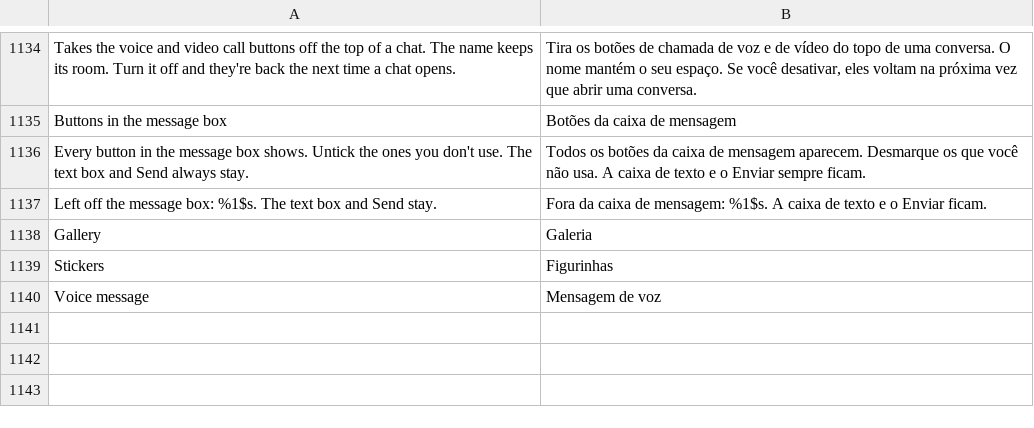
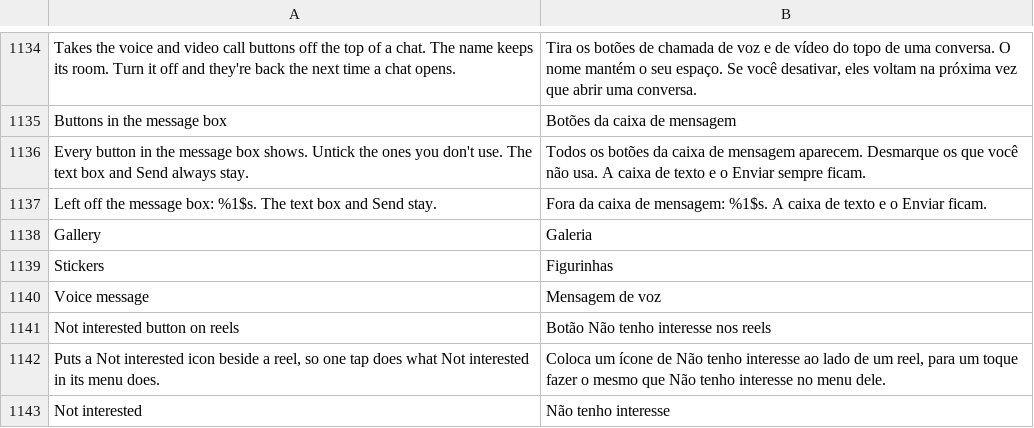
Before and after one commit to Aholicknight/HushGram, a TSV file: extensions/shared/library/src/main/l10n/pt-rBR.tsv, drawn as a sheet; only a part is shown, gaps mark what is left out.

Commit message:
feat(reels): translate the Not interested button and list it in the changelog
The button's title, summary and label get the seven translations, and
the changelog names it under Download any reel.

Refs #191

```diff
--- a/extensions/shared/library/src/main/l10n/pt-rBR.tsv
+++ b/extensions/shared/library/src/main/l10n/pt-rBR.tsv
@@ -1140 +1140,4 @@ Stickers	Figurinhas
 Voice message	Mensagem de voz
+Not interested button on reels	Botão Não tenho interesse nos reels
+Puts a Not interested icon beside a reel, so one tap does what Not interested in its menu does.	Coloca um ícone de Não tenho interesse ao lado de um reel, para um toque fazer o mesmo que Não tenho interesse no menu dele.
+Not interested	Não tenho interesse
```
Also changed, not shown: extensions/shared/library/src/main/l10n/de.tsv, extensions/shared/library/src/main/l10n/in.tsv, 6 other files.
